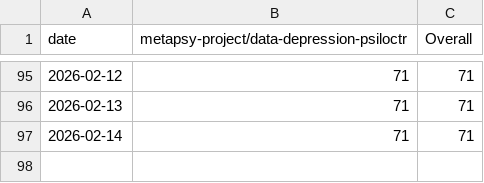
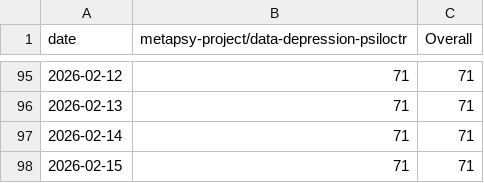
Before and after one commit to PennLINC/sypres-docs, a CSV file: _data/clone-tracking/cumulative/all_repos_cumulative.csv, drawn as a sheet; only a part is shown, gaps mark what is left out; the diff names each change by its address in the sheet, - before the commit and + after, or states it on an @@ line.

```diff
--- a/_data/clone-tracking/cumulative/all_repos_cumulative.csv
+++ b/_data/clone-tracking/cumulative/all_repos_cumulative.csv
+row 98: 2026-02-15 | 71 | 71
```
Also changed, not shown: _data/clone-tracking/cumulative/metapsy-project_data-depression-psiloctr_cum_clones.csv, _data/clone-tracking/daily/metapsy-project_data-depression-psiloctr_daily_clones.csv.
